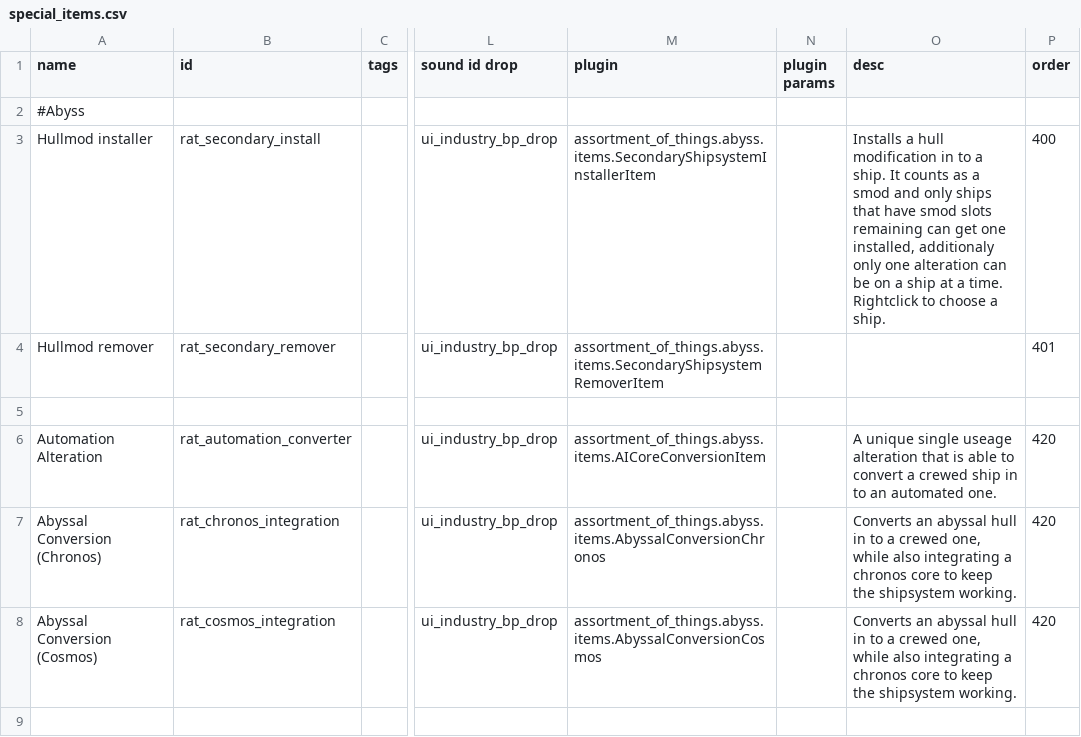
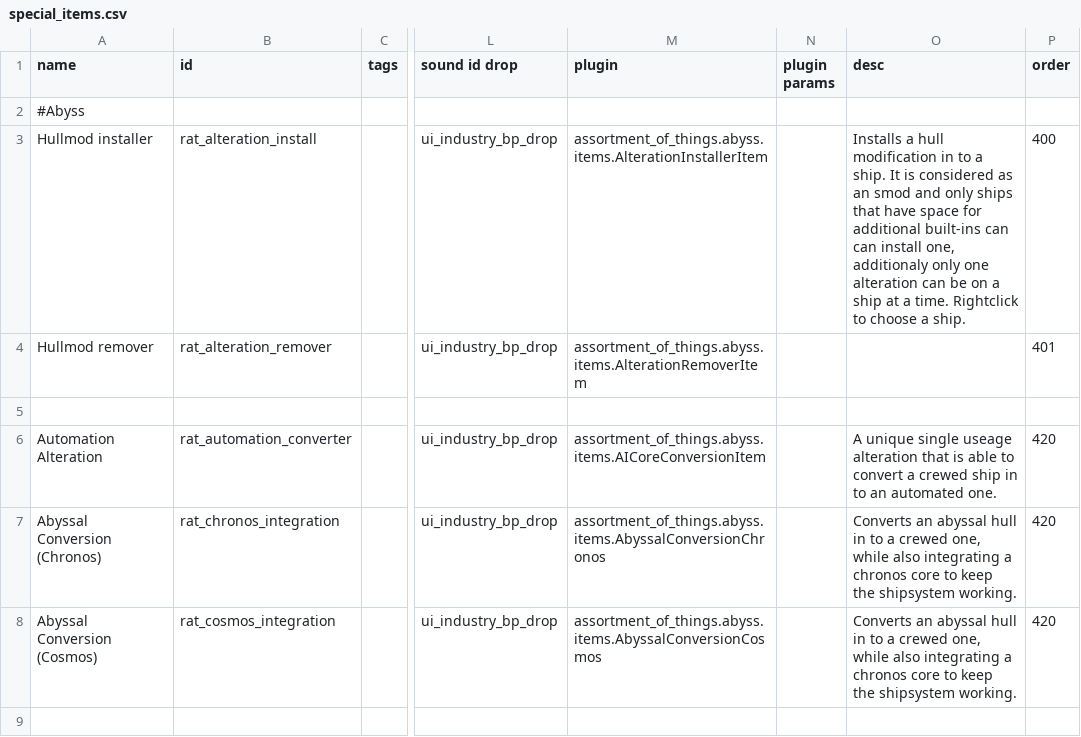
Before and after one commit to Lukas22041/Random-Assortment-of-Things, a CSV file: data/campaign/special_items.csv, drawn as a sheet; only a part is shown, gaps mark what is left out; the diff names each change by its address in the sheet, - before the commit and + after, or states it on an @@ line.

```diff
--- a/data/campaign/special_items.csv
+++ b/data/campaign/special_items.csv
-B3 (id): rat_secondary_install
+B3 (id): rat_alteration_install
-M3 (plugin): assortment_of_things.abyss.items.SecondaryShipsystemInstallerItem
+M3 (plugin): assortment_of_things.abyss.items.AlterationInstallerItem
-O3 (desc): …ship. It counts as a smod and only ships that have smod slots remaining can get one installed, additionaly only…
+O3 (desc): …ship. It is considered as an smod and only ships that have space for additional built-ins can can install one, additionaly only…
-B4 (id): rat_secondary_remover
+B4 (id): rat_alteration_remover
-M4 (plugin): assortment_of_things.abyss.items.SecondaryShipsystemRemoverItem
+M4 (plugin): assortment_of_things.abyss.items.AlterationRemoverItem
```
Also changed, not shown: data/campaign/procgen/drop_groups.csv, data/config/LunaSettings.csv, 34 other files.
